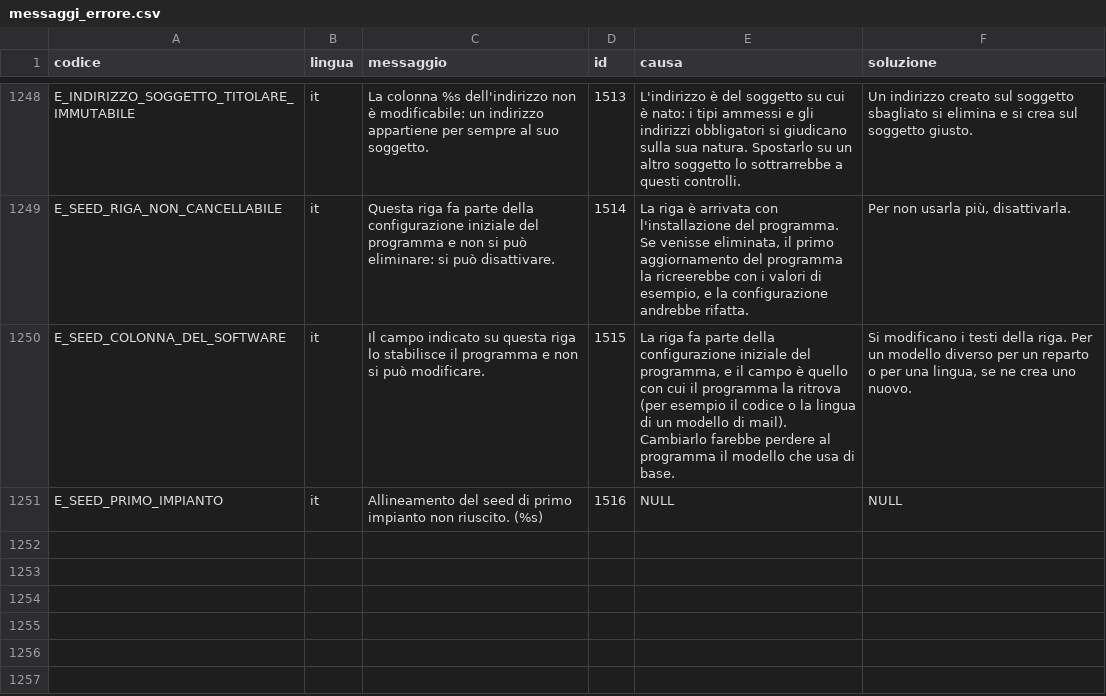
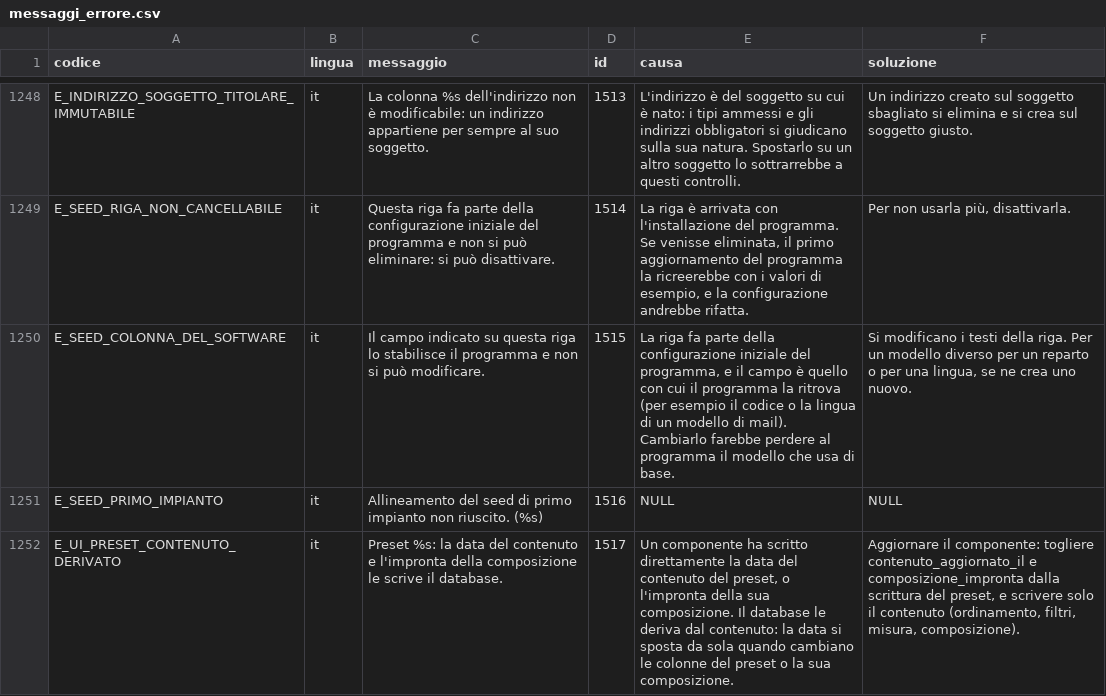
Before and after one commit to Tito-it/ZeroErp, a CSV file: db/changelog/migrations_v2/80_data/sql/config/messaggi_errore.csv, drawn as a sheet; only a part is shown, gaps mark what is left out.

```diff
--- a/db/changelog/migrations_v2/80_data/sql/config/messaggi_errore.csv
+++ b/db/changelog/migrations_v2/80_data/sql/config/messaggi_errore.csv
@@ -1251 +1251,2 @@ E_SEED_COLONNA_DEL_SOFTWARE,it,Il campo indicato su questa riga lo stabilisce il
 E_SEED_PRIMO_IMPIANTO,it,Allineamento del seed di primo impianto non riuscito. (%s),1516,NULL,NULL
+E_UI_PRESET_CONTENUTO_DERIVATO,it,"Preset %s: la data del contenuto e l'impronta della composizione le scrive il database.",1517,"Un componente ha scritto direttamente la data del contenuto del preset, o l'impronta della sua composizione. Il database le deriva dal contenuto: la data si sposta da sola quando cambiano le colonne del preset o la sua composizione.","Aggiornare il componente: togliere contenuto_aggiornato_il e composizione_impronta dalla scrittura del preset, e scrivere solo il contenuto (ordinamento, filtri, misura, composizione)."
```
Also changed, not shown: db/changelog/migrations_v2/80_data/sql/config/codici_errore.csv, db/changelog/migrations_v2/80_data/sql/dbops/automazione_seed_primo_impianto.csv, 49 other files.
